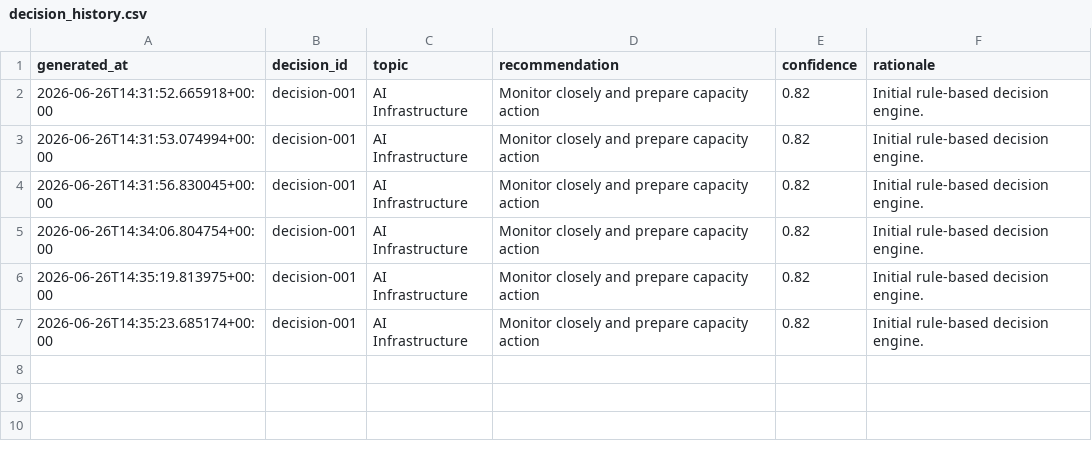
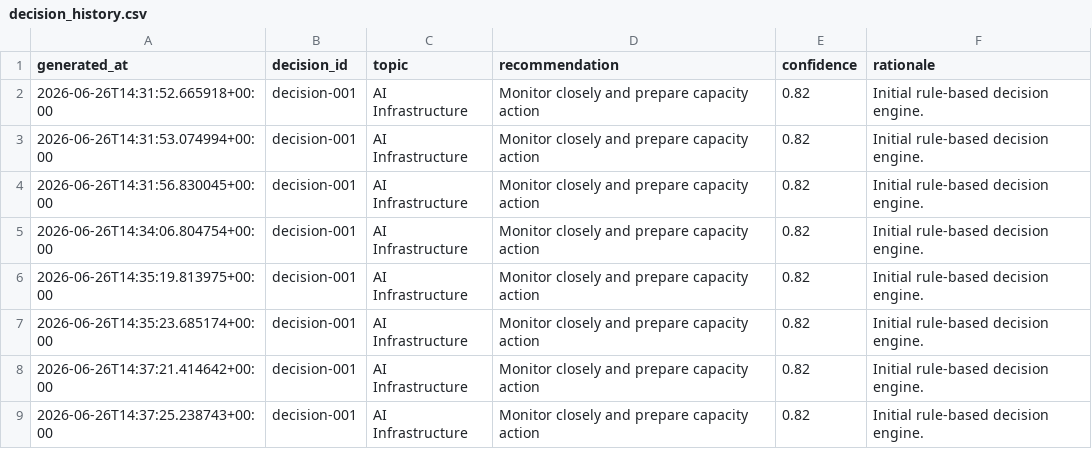
Before and after one commit to Jose3838/AI-RPCT, a CSV file: data/decision_history.csv, drawn as a sheet; the diff names each change by its address in the sheet, - before the commit and + after, or states it on an @@ line.

```diff
--- a/data/decision_history.csv
+++ b/data/decision_history.csv
+row 8: 2026-06-26T14:37:21.414642+00:00 | decision-001 | AI Infrastructure | Monitor closely and prepare capacity action | 0.82 | Initial rule-based decision engine.
+row 9: 2026-06-26T14:37:25.238743+00:00 | decision-001 | AI Infrastructure | Monitor closely and prepare capacity action | 0.82 | Initial rule-based decision engine.
```
Also changed, not shown: data/data_asset_registry.csv, data/decision_summary.csv, 15 other files.
